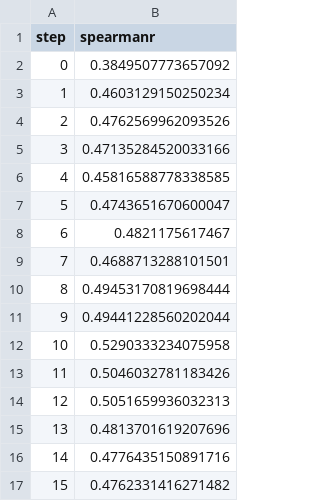
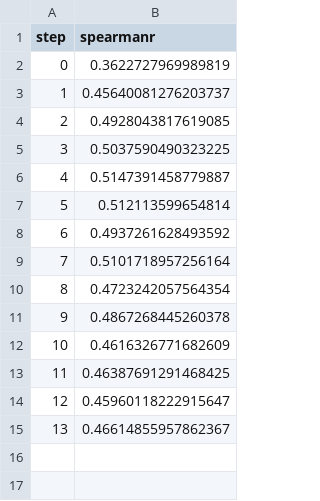
Before and after one commit to ManchesterBioinference/mRNA_LLM, a TSV file: dvclive/TE/plots/metrics/val/spearmanr.tsv, drawn as a sheet.

```diff
--- a/dvclive/TE/plots/metrics/val/spearmanr.tsv
+++ b/dvclive/TE/plots/metrics/val/spearmanr.tsv
@@ -1,17 +1,15 @@
 step	spearmanr
-0	0.3849507773657092
-1	0.4603129150250234
-2	0.4762569962093526
-3	0.47135284520033166
-4	0.45816588778338585
-5	0.4743651670600047
-6	0.4821175617467
-7	0.4688713288101501
-8	0.49453170819698444
-9	0.49441228560202044
-10	0.5290333234075958
-11	0.5046032781183426
-12	0.5051659936032313
-13	0.4813701619207696
-14	0.4776435150891716
-15	0.4762331416271482
+0	0.3622727969989819
+1	0.45640081276203737
+2	0.4928043817619085
+3	0.5037590490323225
+4	0.5147391458779887
+5	0.512113599654814
+6	0.4937261628493592
+7	0.5101718957256164
+8	0.4723242057564354
+9	0.4867268445260378
+10	0.4616326771682609
+11	0.46387691291468425
+12	0.45960118222915647
+13	0.46614855957862367
```
Also changed, not shown: dvclive/TE/plots/metrics/train/corr.tsv, dvclive/TE/plots/metrics/train/loss.tsv, 12 other files.
